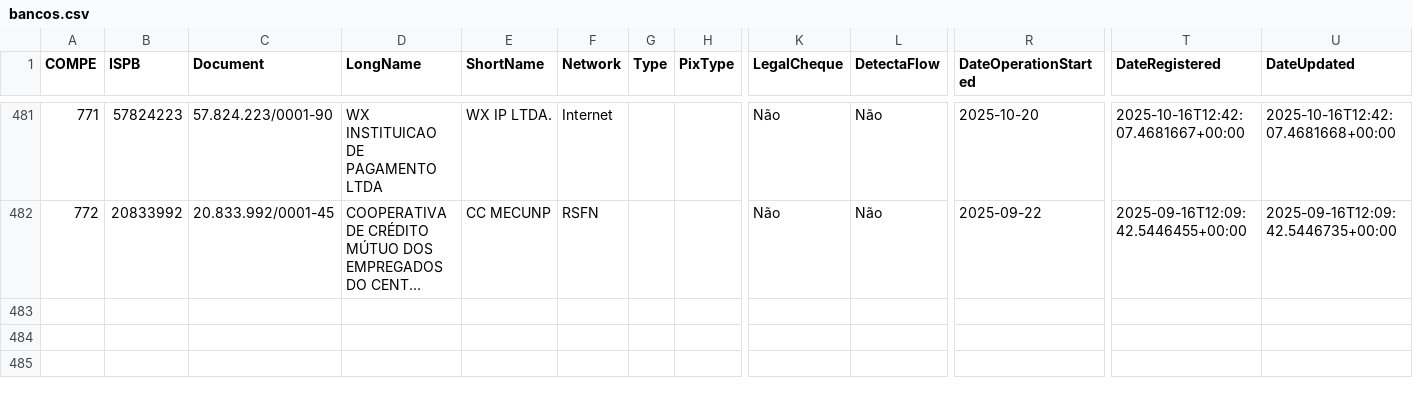
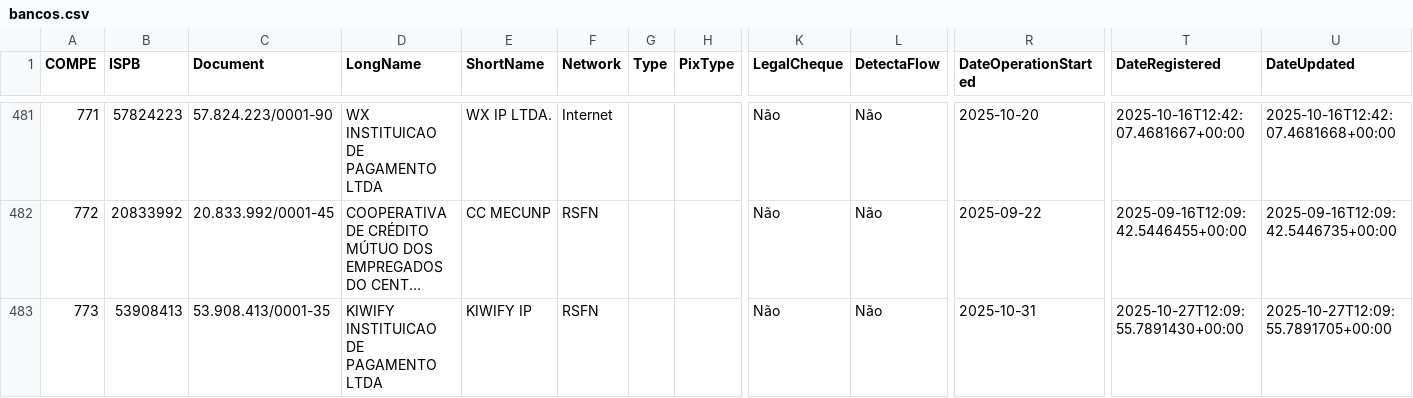
Before and after one commit to guibranco/BancosBrasileiros, a CSV file: data/bancos.csv, drawn as a sheet; only a part is shown, gaps mark what is left out; long unchanged cells end in …; rows hold the shown columns only; the diff names each change by its address in the sheet, - before the commit and + after, or states it on an @@ line.

```diff
--- a/data/bancos.csv
+++ b/data/bancos.csv
+row 483: 773 | 53908413 | 53.908.413/0001-35 | KIWIFY INSTITUICAO DE PAGAMENTO LTDA | KIWIFY IP | RSFN |  |  | Não | Não | 2025-10-31 | 2025-10-27T12:09:55.7891430+00:00 | 2025-10-27T12:09:55.7891705+00:00
```
Also changed, not shown: 5 other files.
